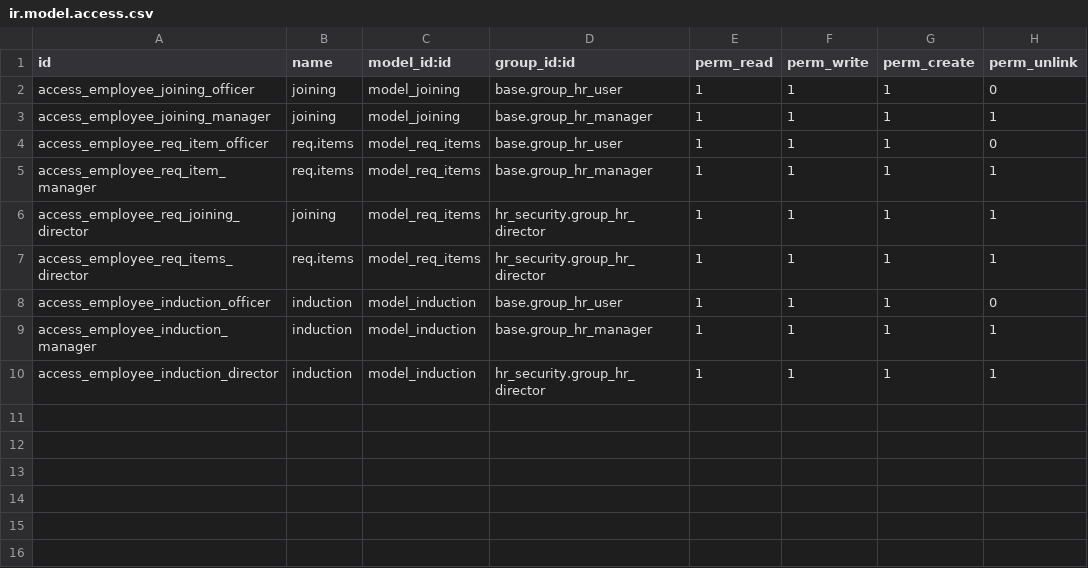
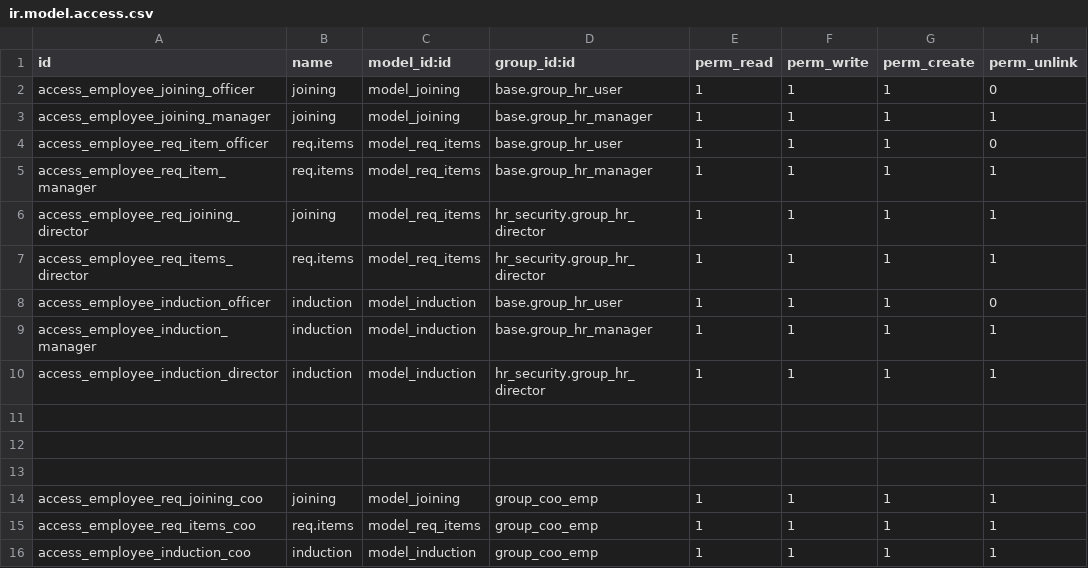
Before and after one commit to Arunupdhy/apagen, a CSV file: employee_joining/security/ir.model.access.csv, drawn as a sheet.

Commit message:
update Emloyee_joining with access rights

```diff
--- a/employee_joining/security/ir.model.access.csv
+++ b/employee_joining/security/ir.model.access.csv
@@ -10 +10,7 @@ access_employee_induction_manager,induction,model_induction,base.group_hr_manage
 access_employee_induction_director,induction,model_induction,hr_security.group_hr_director,1,1,1,1
+
+
+
+access_employee_req_joining_coo,joining,model_joining,group_coo_emp,1,1,1,1
+access_employee_req_items_coo,req.items,model_req_items,group_coo_emp,1,1,1,1
+access_employee_induction_coo,induction,model_induction,group_coo_emp,1,1,1,1
```
Also changed, not shown: 1 other file.
